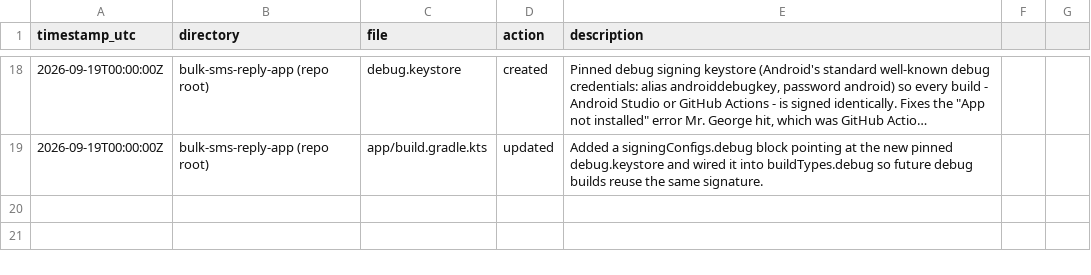
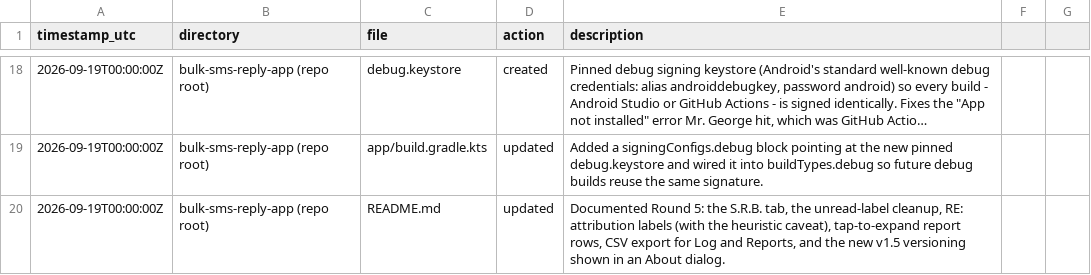
Before and after one commit to Geopati/bulk-sms-reply-app, a CSV file: _activity_log.csv, drawn as a sheet; only a part is shown, gaps mark what is left out; long unchanged cells end in …; the diff names each change by its address in the sheet, - before the commit and + after, or states it on an @@ line.

```diff
--- a/_activity_log.csv
+++ b/_activity_log.csv
+row 20: 2026-09-19T00:00:00Z | bulk-sms-reply-app (repo root) | README.md | updated | Documented Round 5: the S.R.B. tab, the unread-label cleanup, RE: attribution labels (with the heuristic caveat), tap-to-expand report rows, CSV export for Log and Reports, and the new v1.5 versioning shown in an About dialog.
```
Also changed, not shown: app/_activity_log.csv, 15 other files.
